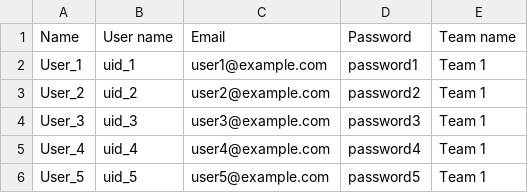
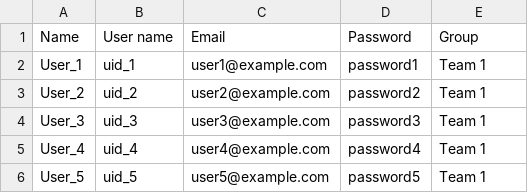
Before and after one commit to Cambridge-Sustainable-Computing-Lab/Green-Algorithms-HPCdashboard, a CSV file: ga_dashboard/samples/grafana_users_list.csv, drawn as a sheet.

Commit message:
Fixing Grafana users file for new set-up.

```diff
--- a/ga_dashboard/samples/grafana_users_list.csv
+++ b/ga_dashboard/samples/grafana_users_list.csv
@@ -1,2 +1,2 @@
-Name,User name,Email,Password,Team name
+Name,User name,Email,Password,Group
 User_1,uid_1,user1@example.com,password1,Team 1
```
